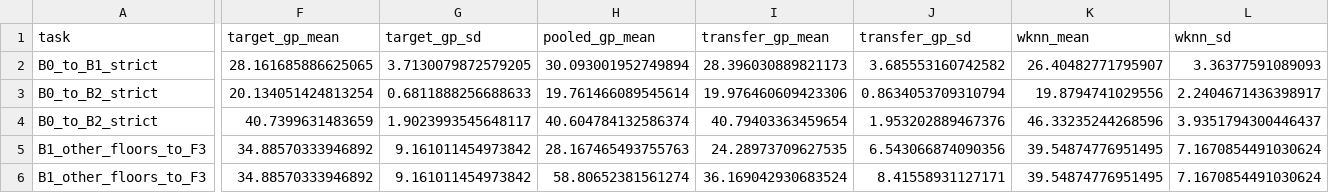
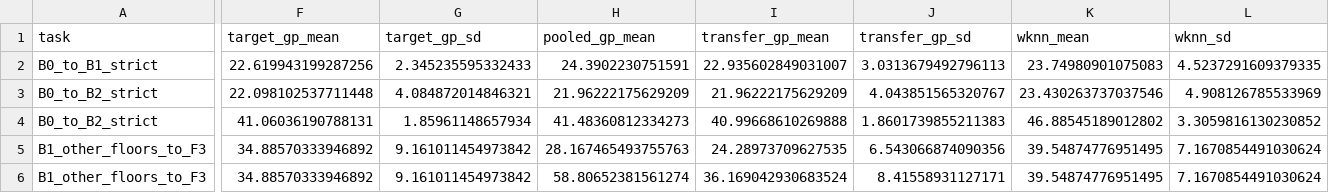
Before and after one commit to Amanon-666/uji-explore, a CSV file: reports/cross_building_transfer/aggregate.csv, drawn as a sheet; only a part is shown, gaps mark what is left out; the diff covers the shown part only; the diff names each change by its address in the sheet, - before the commit and + after, or states it on an @@ line.

```diff
--- a/reports/cross_building_transfer/aggregate.csv
+++ b/reports/cross_building_transfer/aggregate.csv
-F2 (target_gp_mean): 28.161685886625065
+F2 (target_gp_mean): 22.619943199287256
-G2 (target_gp_sd): 3.7130079872579205
+G2 (target_gp_sd): 2.345235595332433
-H2 (pooled_gp_mean): 30.093001952749894
+H2 (pooled_gp_mean): 24.3902230751591
-I2 (transfer_gp_mean): 28.396030889821173
+I2 (transfer_gp_mean): 22.935602849031007
-J2 (transfer_gp_sd): 3.685553160742582
+J2 (transfer_gp_sd): 3.0313679492796113
-K2 (wknn_mean): 26.40482771795907
+K2 (wknn_mean): 23.74980901075083
-L2 (wknn_sd): 3.36377591089093
+L2 (wknn_sd): 4.5237291609379335
-F3 (target_gp_mean): 20.134051424813254
+F3 (target_gp_mean): 22.098102537711448
-G3 (target_gp_sd): 0.6811888256688633
+G3 (target_gp_sd): 4.084872014846321
-H3 (pooled_gp_mean): 19.761466089545614
+H3 (pooled_gp_mean): 21.96222175629209
-I3 (transfer_gp_mean): 19.976460609423306
+I3 (transfer_gp_mean): 21.96222175629209
-J3 (transfer_gp_sd): 0.8634053709310794
+J3 (transfer_gp_sd): 4.043851565320767
-K3 (wknn_mean): 19.8794741029556
+K3 (wknn_mean): 23.430263737037546
-L3 (wknn_sd): 2.2404671436398917
+L3 (wknn_sd): 4.908126785533969
-F4 (target_gp_mean): 40.7399631483659
+F4 (target_gp_mean): 41.06036190788131
-G4 (target_gp_sd): 1.9023993545648117
+G4 (target_gp_sd): 1.85961148657934
-H4 (pooled_gp_mean): 40.604784132586374
+H4 (pooled_gp_mean): 41.48360812334273
-I4 (transfer_gp_mean): 40.79403363459654
+I4 (transfer_gp_mean): 40.99668610269888
-J4 (transfer_gp_sd): 1.953202889467376
+J4 (transfer_gp_sd): 1.8601739855211383
-K4 (wknn_mean): 46.33235244268596
+K4 (wknn_mean): 46.88545189012802
-L4 (wknn_sd): 3.9351794300446437
+L4 (wknn_sd): 3.3059816130230852
```
Also changed, not shown: 40 edited cells elsewhere in this file, reports/cross_building_transfer/summary.csv, 2 other files.
